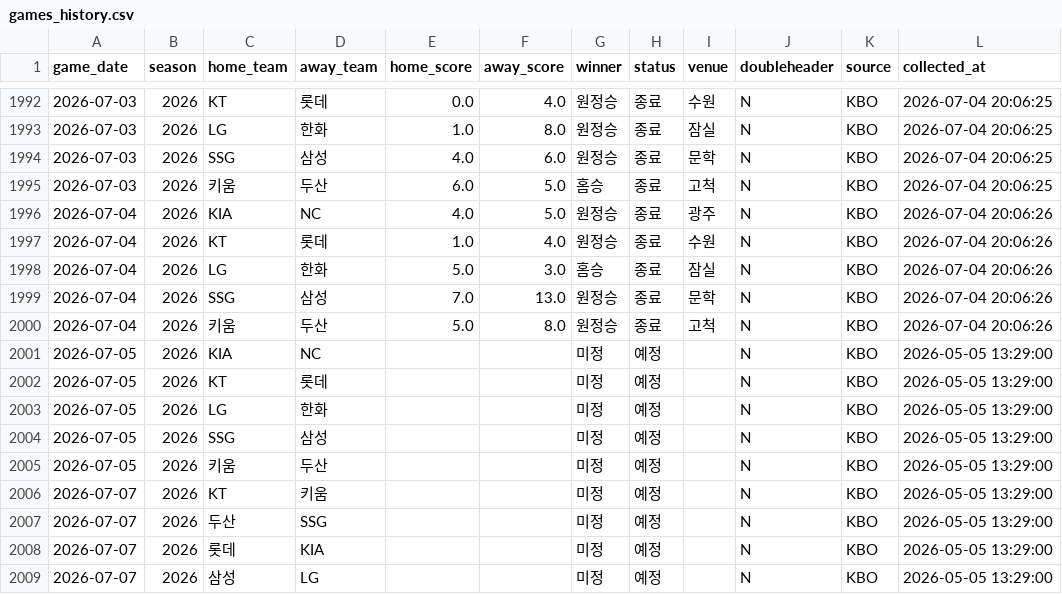
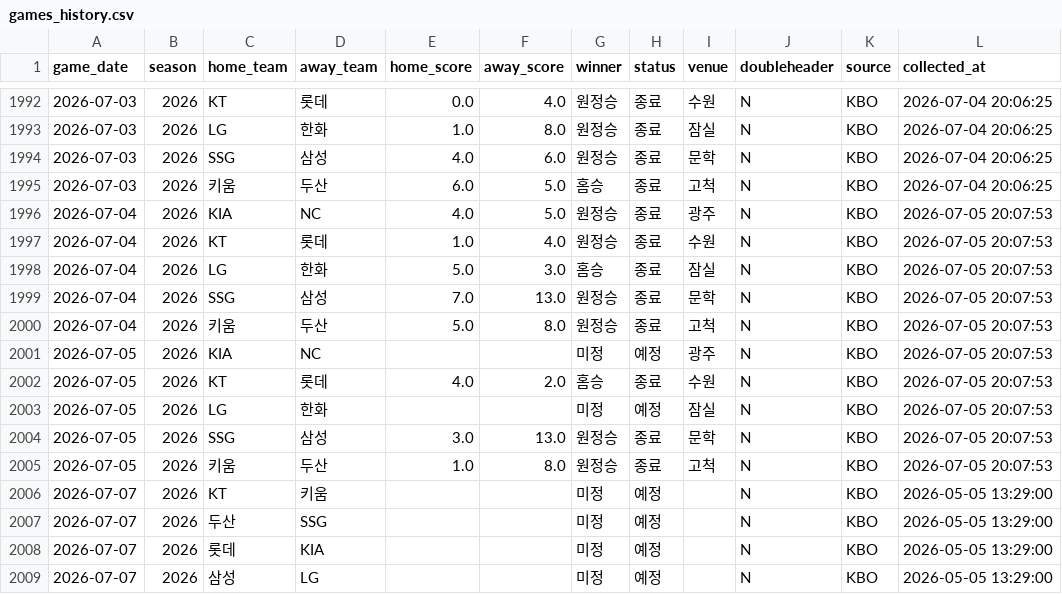
Before and after one commit to limanho001014-create/kbo-predictor-dynamic, a CSV file: data/games_history.csv, drawn as a sheet; only a part is shown, gaps mark what is left out.

```diff
--- a/data/games_history.csv
+++ b/data/games_history.csv
@@ -1995,12 +1995,12 @@
 2026-07-03,2026,키움,두산,6.0,5.0,홈승,종료,고척,N,KBO,2026-07-04 20:06:25
-2026-07-04,2026,KIA,NC,4.0,5.0,원정승,종료,광주,N,KBO,2026-07-04 20:06:26
-2026-07-04,2026,KT,롯데,1.0,4.0,원정승,종료,수원,N,KBO,2026-07-04 20:06:26
-2026-07-04,2026,LG,한화,5.0,3.0,홈승,종료,잠실,N,KBO,2026-07-04 20:06:26
-2026-07-04,2026,SSG,삼성,7.0,13.0,원정승,종료,문학,N,KBO,2026-07-04 20:06:26
-2026-07-04,2026,키움,두산,5.0,8.0,원정승,종료,고척,N,KBO,2026-07-04 20:06:26
-2026-07-05,2026,KIA,NC,,,미정,예정,,N,KBO,2026-05-05 13:29:00
-2026-07-05,2026,KT,롯데,,,미정,예정,,N,KBO,2026-05-05 13:29:00
-2026-07-05,2026,LG,한화,,,미정,예정,,N,KBO,2026-05-05 13:29:00
-2026-07-05,2026,SSG,삼성,,,미정,예정,,N,KBO,2026-05-05 13:29:00
-2026-07-05,2026,키움,두산,,,미정,예정,,N,KBO,2026-05-05 13:29:00
+2026-07-04,2026,KIA,NC,4.0,5.0,원정승,종료,광주,N,KBO,2026-07-05 20:07:53
+2026-07-04,2026,KT,롯데,1.0,4.0,원정승,종료,수원,N,KBO,2026-07-05 20:07:53
+2026-07-04,2026,LG,한화,5.0,3.0,홈승,종료,잠실,N,KBO,2026-07-05 20:07:53
+2026-07-04,2026,SSG,삼성,7.0,13.0,원정승,종료,문학,N,KBO,2026-07-05 20:07:53
+2026-07-04,2026,키움,두산,5.0,8.0,원정승,종료,고척,N,KBO,2026-07-05 20:07:53
+2026-07-05,2026,KIA,NC,,,미정,예정,광주,N,KBO,2026-07-05 20:07:53
+2026-07-05,2026,KT,롯데,4.0,2.0,홈승,종료,수원,N,KBO,2026-07-05 20:07:53
+2026-07-05,2026,LG,한화,,,미정,예정,잠실,N,KBO,2026-07-05 20:07:53
+2026-07-05,2026,SSG,삼성,3.0,13.0,원정승,종료,문학,N,KBO,2026-07-05 20:07:53
+2026-07-05,2026,키움,두산,1.0,8.0,원정승,종료,고척,N,KBO,2026-07-05 20:07:53
 2026-07-07,2026,KT,키움,,,미정,예정,,N,KBO,2026-05-05 13:29:00
```
Also changed, not shown: data/players_latest_hitter.csv, data/players_latest_pitcher.csv, 7 other files.
